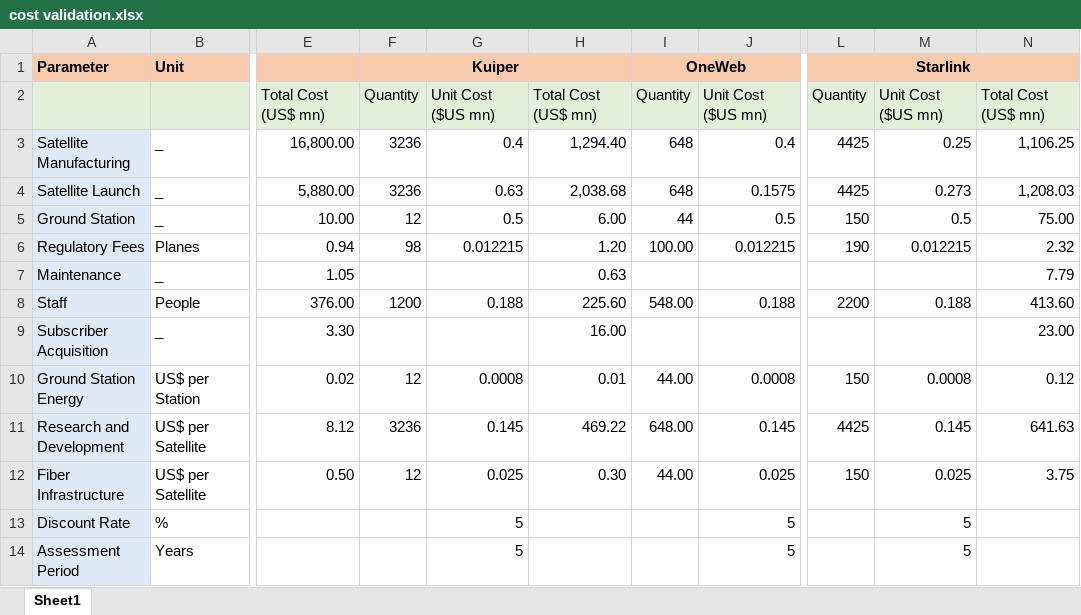
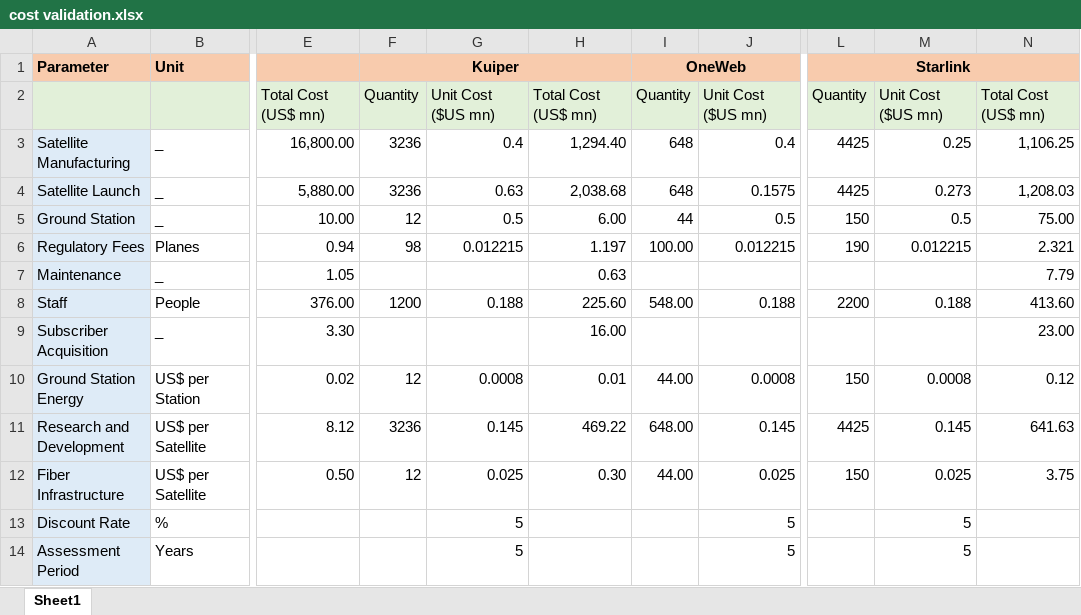
Before and after one commit to Bonface-Osoro/saleos, an Excel workbook: validation/cost validation.xlsx, sheet Sheet1, drawn as a sheet; only a part is shown, gaps mark what is left out; values as stored, in another font and other column widths than the file's, no borders; the diff names each change by its address in the sheet, - before the commit and + after, or states it on an @@ line.

```diff
--- a/validation/cost validation.xlsx (sheet Sheet1)
+++ b/validation/cost validation.xlsx (sheet Sheet1)
-H6: 1.20
+H6: 1.197
-N6: 2.32
+N6: 2.321
```
Also changed, not shown: 3 other files.
